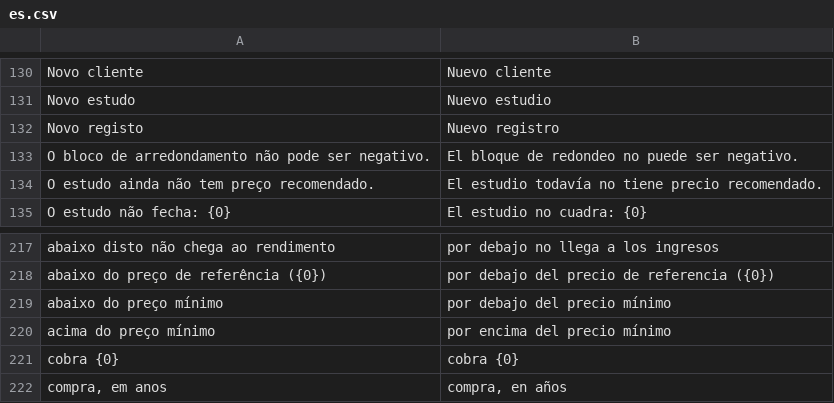
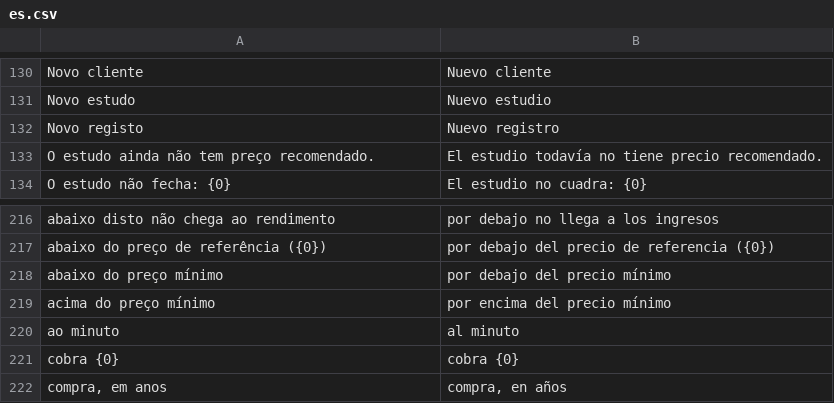
Before and after one commit to stratechna/Stratechna-Orbit-Tempo, a CSV file: orbit_tempo/translations/es.csv, drawn as a sheet; only a part is shown, gaps mark what is left out; removed rows and columns are numbered as before the commit, all else as after; the diff names each change by its address in the sheet, - before the commit and + after, or states it on an @@ line.

```diff
--- a/orbit_tempo/translations/es.csv
+++ b/orbit_tempo/translations/es.csv
-row 133: O bloco de arredondamento não pode ser negativo. | El bloque de redondeo no puede ser negativo.
+row 220: ao minuto | al minuto
```
Also changed, not shown: orbit_tempo/translations/en.csv, 6 other files.
